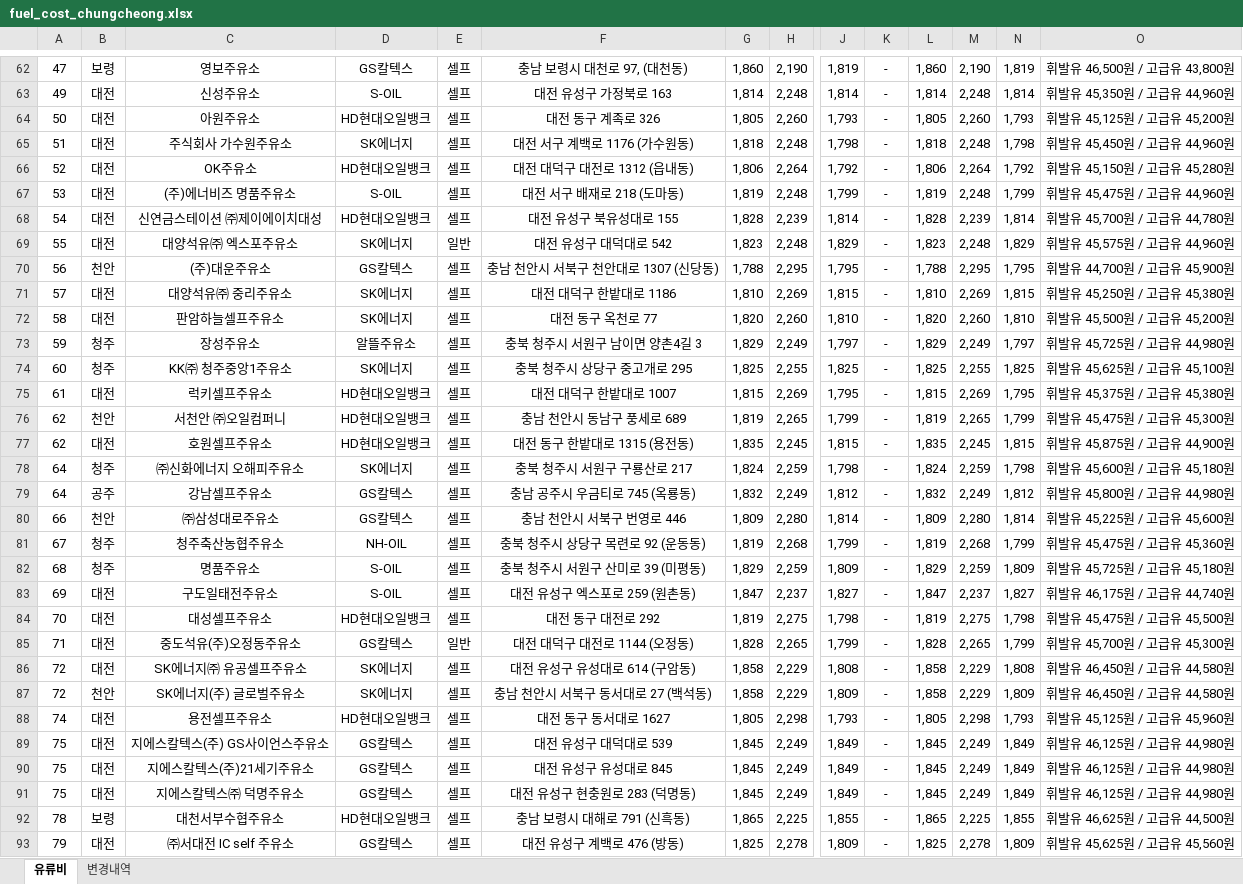
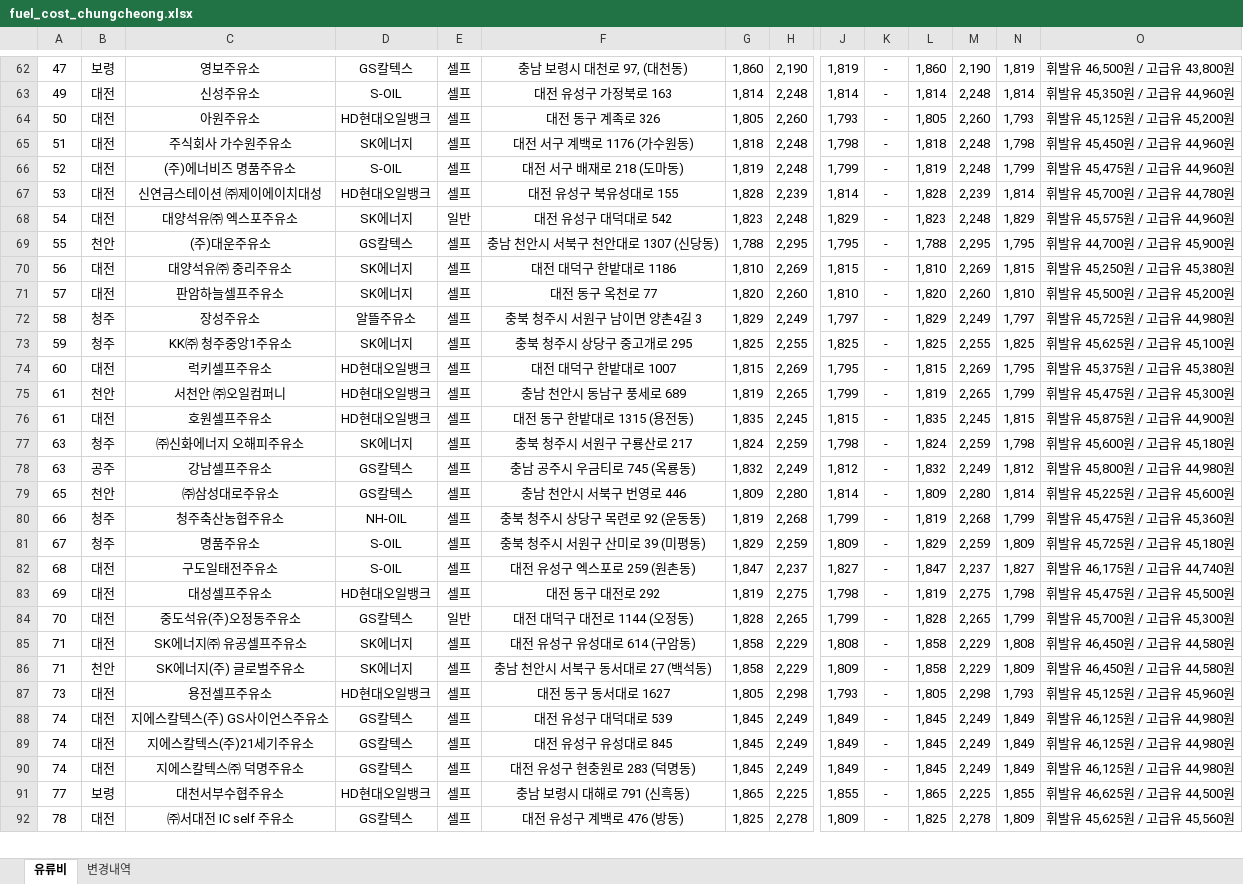
Before and after one commit to krwizxp/fcupdater, an Excel workbook: fuel_cost_chungcheong.xlsx, sheet 유류비, drawn as a sheet; only a part is shown, gaps mark what is left out; values as stored, in another font and other column widths than the file's, no borders; removed rows and columns are numbered as before the commit, all else as after; rows hold the shown columns only; the diff covers the shown part only; the diff names each change by its address in the sheet, - before the commit and + after, or states it on an @@ line.

```diff
--- a/fuel_cost_chungcheong.xlsx (sheet 유류비)
+++ b/fuel_cost_chungcheong.xlsx (sheet 유류비)
-row 66: 52 | 대전 | OK주유소 | HD현대오일뱅크 | 셀프 | 대전 대덕구 대전로 1312 (읍내동) | 1,806 | 2,264 | 1,792 | - | 1,806 | 2,264 | 1,792 | 휘발유 45,150원 / 고급유 45,280원
-A66: 53
+A66: 52
-A67: 54
+A67: 53
-A68: 55
+A68: 54
-A69: 56
+A69: 55
-A70: 57
+A70: 56
-A71: 58
+A71: 57
-A72: 59
+A72: 58
-A73: 60
+A73: 59
-A74: 61
+A74: 60
-A75:A76: 62
+A75:A76: 61
-A77:A78: 64
+A77:A78: 63
-A79: 66
+A79: 65
-A80: 67
+A80: 66
-A81: 68
+A81: 67
-A82: 69
+A82: 68
-A83: 70
+A83: 69
-A84: 71
+A84: 70
-A85:A86: 72
+A85:A86: 71
-A87: 74
+A87: 73
-A88:A90: 75
+A88:A90: 74
-A91: 78
+A91: 77
-A92: 79
+A92: 78
```
Also changed, not shown: 10 added rows, 12 removed rows and 92 edited cells elsewhere in this sheet, sheet 변경내역, formulas that keep their value, 1 other file.
